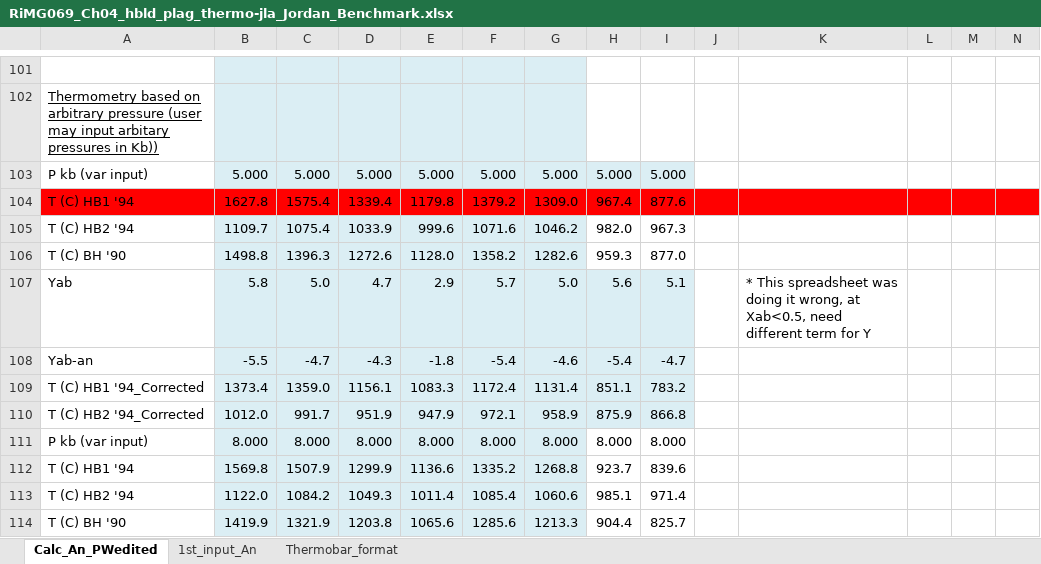
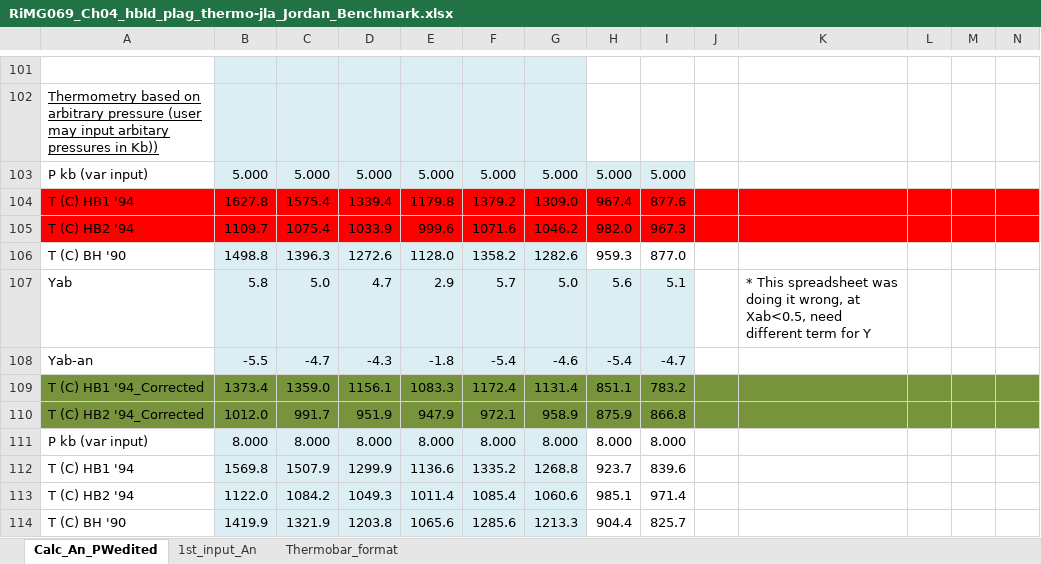
Before and after one commit to PennyWieser/Thermobar, an Excel workbook: Benchmarking/amphibole/Jordans_Versions/RiMG069_Ch04_hbld_plag_thermo-jla_Jordan_Benchmark.xlsx, sheet Calc_An_PWedited, drawn as a sheet; only a part is shown, gaps mark what is left out; values as stored, in another font and other column widths than the file's, no borders; the diff covers the shown part only; the diff names each change by its address in the sheet, - before the commit and + after, or states it on an @@ line.

```diff
--- a/Benchmarking/amphibole/Jordans_Versions/RiMG069_Ch04_hbld_plag_thermo-jla_Jordan_Benchmark.xlsx (sheet Calc_An_PWedited)
+++ b/Benchmarking/amphibole/Jordans_Versions/RiMG069_Ch04_hbld_plag_thermo-jla_Jordan_Benchmark.xlsx (sheet Calc_An_PWedited)
-A105 fill: none
+A105 fill: #FF0000
-B105:G105 fill: #DBEEF4
+B105:G105 fill: #FF0000
-H105:N105 fill: none
+H105:N105 fill: #FF0000
-A109:A110 fill: none
+A109:A110 fill: #77933C
-B109:I110 fill: #DBEEF4
+B109:I110 fill: #77933C
-J109:N110 fill: none
+J109:N110 fill: #77933C
```
Also changed, not shown: cell formats elsewhere in this sheet, Benchmarking/amphibole/Mutch_Amphibole.xlsx, Benchmarking/amphibole/Ridolfi_2021_Supplement_Constant_AlVariation.xlsx, 3 other files.
